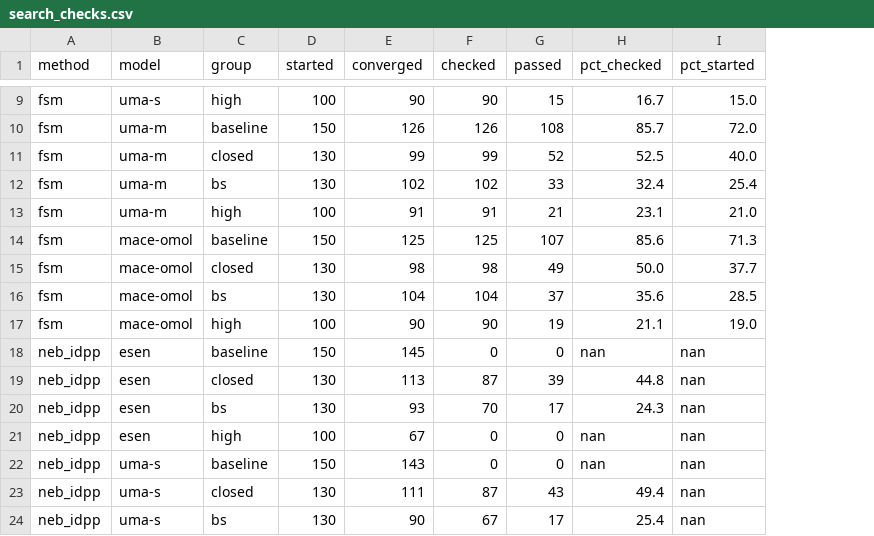
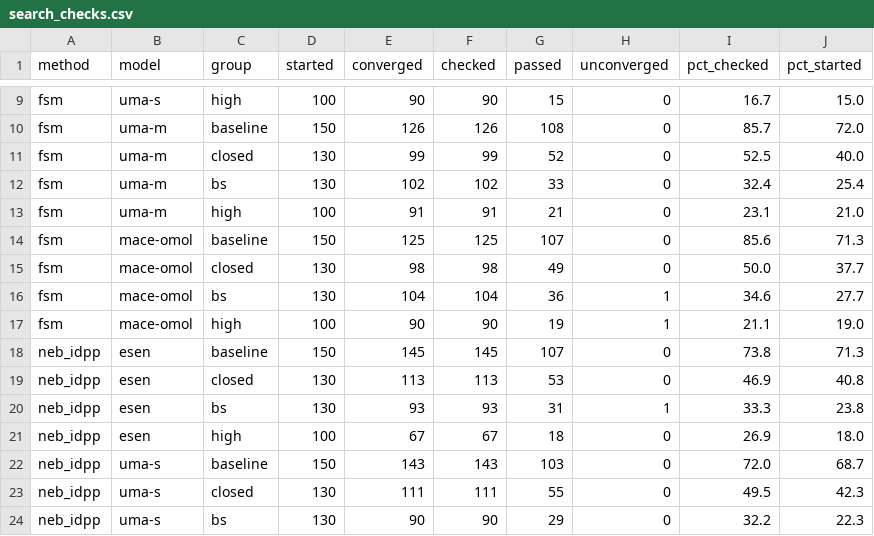
Before and after one commit to benediktpabinger/CCSD-Transition1x, a CSV file: results/search_checks.csv, drawn as a sheet; only a part is shown, gaps mark what is left out; addresses are those after the commit; the diff covers the shown part only; the diff names each change by its address in the sheet, - before the commit and + after, or states it on an @@ line.

```diff
--- a/results/search_checks.csv
+++ b/results/search_checks.csv
+column H (unconverged), rows 9-24: 0 | 0 | 0 | 0 | 0 | 0 | 0 | 1 | 1 | 0 | 0 | 1 | 0 | 0 | 0 | 0
-G16 (passed): 37
+G16 (passed): 36
-I16 (pct_checked): 35.6
+I16 (pct_checked): 34.6
-J16 (pct_started): 28.5
+J16 (pct_started): 27.7
-F18 (checked): 0
+F18 (checked): 145
-G18 (passed): 0
+G18 (passed): 107
-I18 (pct_checked): nan
+I18 (pct_checked): 73.8
-J18 (pct_started): nan
+J18 (pct_started): 71.3
-F19 (checked): 87
+F19 (checked): 113
-G19 (passed): 39
+G19 (passed): 53
-I19 (pct_checked): 44.8
+I19 (pct_checked): 46.9
-J19 (pct_started): nan
+J19 (pct_started): 40.8
-F20 (checked): 70
+F20 (checked): 93
-G20 (passed): 17
+G20 (passed): 31
-I20 (pct_checked): 24.3
+I20 (pct_checked): 33.3
-J20 (pct_started): nan
+J20 (pct_started): 23.8
-F21 (checked): 0
+F21 (checked): 67
-G21 (passed): 0
+G21 (passed): 18
-I21 (pct_checked): nan
+I21 (pct_checked): 26.9
-J21 (pct_started): nan
+J21 (pct_started): 18.0
-F22 (checked): 0
+F22 (checked): 143
-G22 (passed): 0
+G22 (passed): 103
-I22 (pct_checked): nan
+I22 (pct_checked): 72.0
-J22 (pct_started): nan
+J22 (pct_started): 68.7
-F23 (checked): 87
+F23 (checked): 111
-G23 (passed): 43
+G23 (passed): 55
-I23 (pct_checked): 49.4
+I23 (pct_checked): 49.5
-J23 (pct_started): nan
+J23 (pct_started): 42.3
-F24 (checked): 67
+F24 (checked): 90
-G24 (passed): 17
+G24 (passed): 29
-I24 (pct_checked): 25.4
+I24 (pct_checked): 32.2
-J24 (pct_started): nan
+J24 (pct_started): 22.3
```
Also changed, not shown: 24 edited cells elsewhere in this file, results/marks_pilot.csv, results/marks_pilot_excluded.csv.
